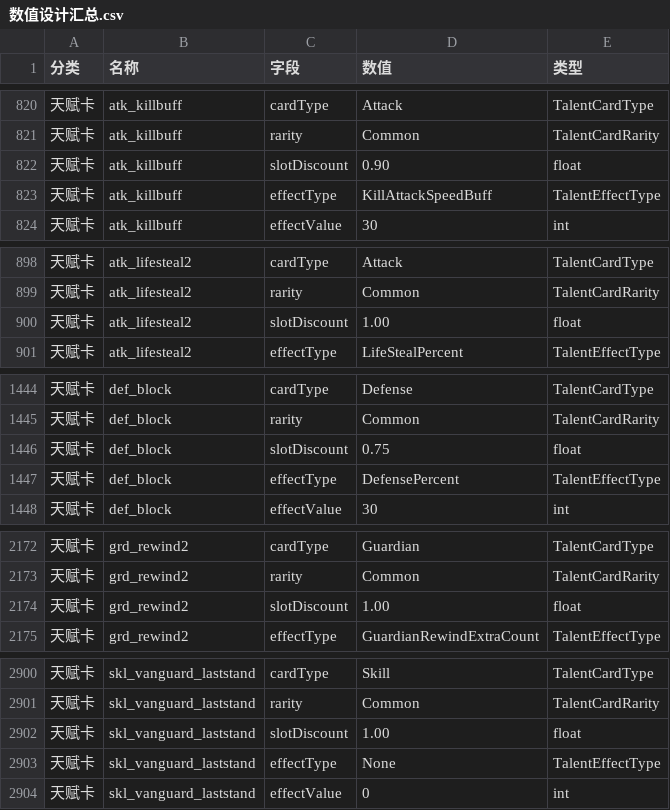
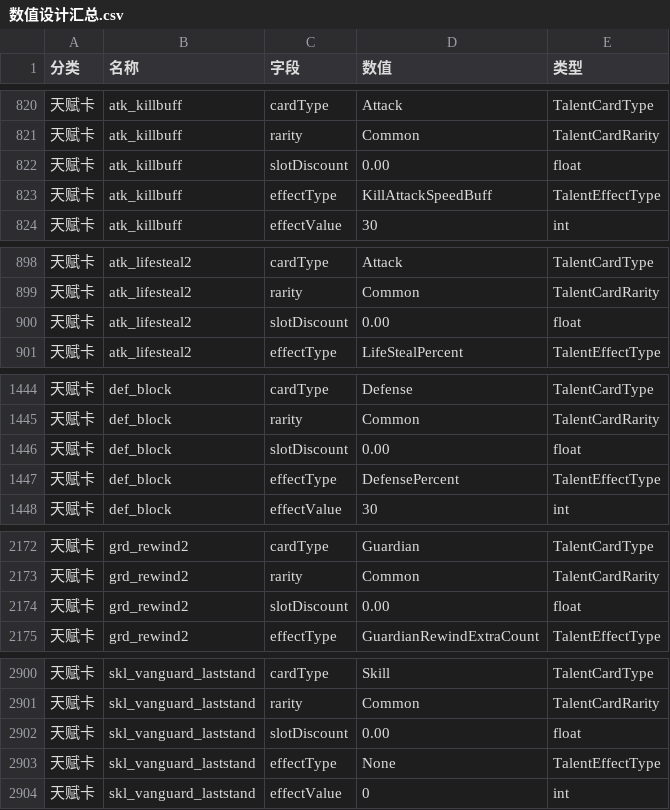
Before and after one commit to sabinekamalii-debug/-, a CSV file: Assets/数值设计汇总/数值设计汇总.csv, drawn as a sheet; only a part is shown, gaps mark what is left out.

```diff
--- a/Assets/数值设计汇总/数值设计汇总.csv
+++ b/Assets/数值设计汇总/数值设计汇总.csv
@@ -821,3 +821,3 @@
 天赋卡,atk_killbuff,rarity,Common,TalentCardRarity
-天赋卡,atk_killbuff,slotDiscount,0.90,float
+天赋卡,atk_killbuff,slotDiscount,0.00,float
 天赋卡,atk_killbuff,effectType,KillAttackSpeedBuff,TalentEffectType
@@ -899,3 +899,3 @@
 天赋卡,atk_lifesteal2,rarity,Common,TalentCardRarity
-天赋卡,atk_lifesteal2,slotDiscount,1.00,float
+天赋卡,atk_lifesteal2,slotDiscount,0.00,float
 天赋卡,atk_lifesteal2,effectType,LifeStealPercent,TalentEffectType
@@ -1445,3 +1445,3 @@
 天赋卡,def_block,rarity,Common,TalentCardRarity
-天赋卡,def_block,slotDiscount,0.75,float
+天赋卡,def_block,slotDiscount,0.00,float
 天赋卡,def_block,effectType,DefensePercent,TalentEffectType
@@ -2173,3 +2173,3 @@
 天赋卡,grd_rewind2,rarity,Common,TalentCardRarity
-天赋卡,grd_rewind2,slotDiscount,1.00,float
+天赋卡,grd_rewind2,slotDiscount,0.00,float
 天赋卡,grd_rewind2,effectType,GuardianRewindExtraCount,TalentEffectType
@@ -2901,3 +2901,3 @@
 天赋卡,skl_vanguard_laststand,rarity,Common,TalentCardRarity
-天赋卡,skl_vanguard_laststand,slotDiscount,1.00,float
+天赋卡,skl_vanguard_laststand,slotDiscount,0.00,float
 天赋卡,skl_vanguard_laststand,effectType,None,TalentEffectType
```
Also changed, not shown: 25 other files.
